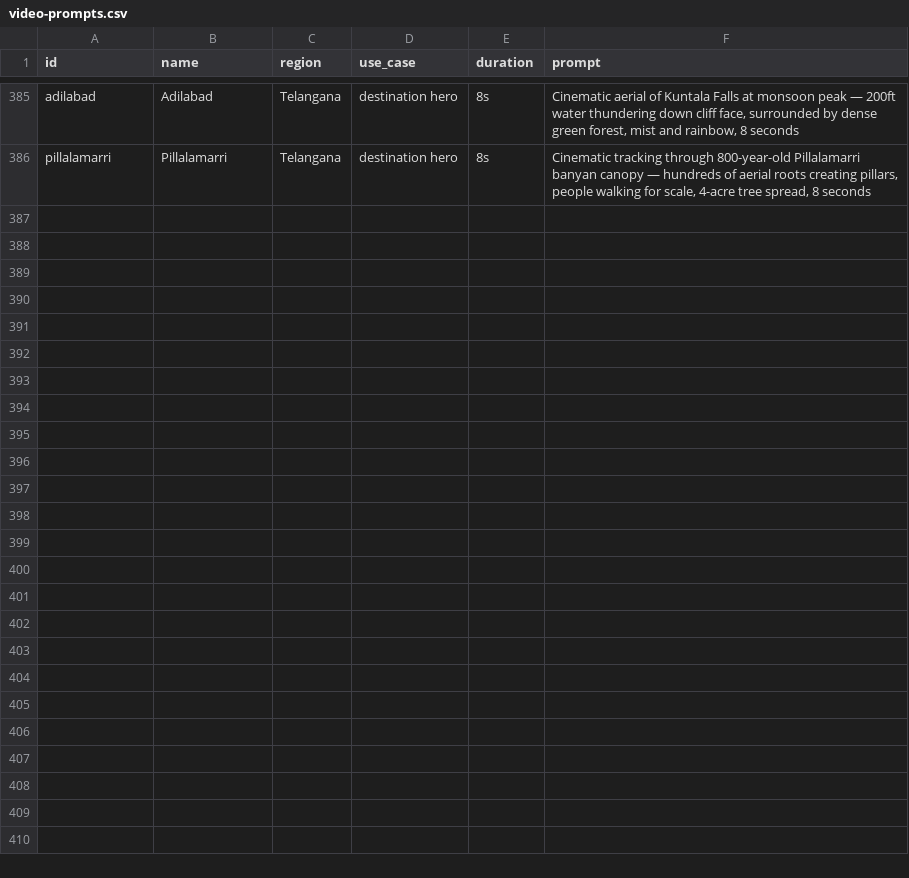
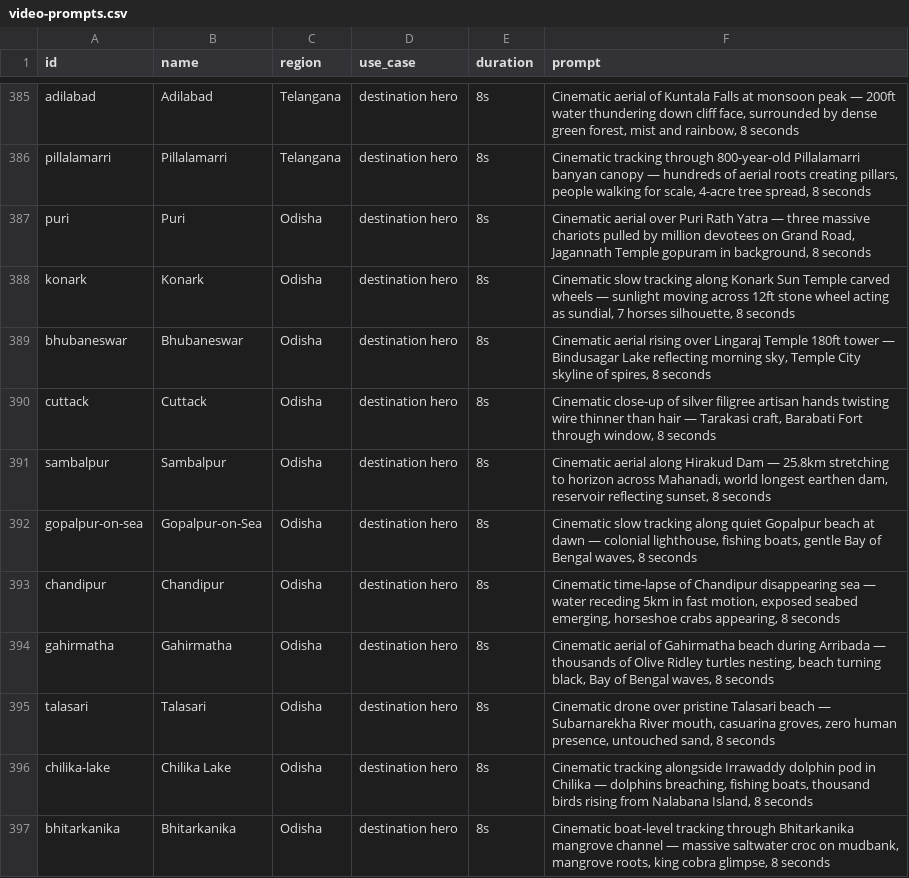
Before and after one commit to tanejaashish5-collab/india-travel-planner, a CSV file: video-prompts.csv, drawn as a sheet; only a part is shown, gaps mark what is left out; the diff covers the shown part only.

```diff
--- a/video-prompts.csv
+++ b/video-prompts.csv
@@ -386 +386,12 @@ adilabad,Adilabad,Telangana,destination hero,8s,"Cinematic aerial of Kuntala Fal
 pillalamarri,Pillalamarri,Telangana,destination hero,8s,"Cinematic tracking through 800-year-old Pillalamarri banyan canopy — hundreds of aerial roots creating pillars, people walking for scale, 4-acre tree spread, 8 seconds"
+puri,Puri,Odisha,destination hero,8s,"Cinematic aerial over Puri Rath Yatra — three massive chariots pulled by million devotees on Grand Road, Jagannath Temple gopuram in background, 8 seconds"
+konark,Konark,Odisha,destination hero,8s,"Cinematic slow tracking along Konark Sun Temple carved wheels — sunlight moving across 12ft stone wheel acting as sundial, 7 horses silhouette, 8 seconds"
+bhubaneswar,Bhubaneswar,Odisha,destination hero,8s,"Cinematic aerial rising over Lingaraj Temple 180ft tower — Bindusagar Lake reflecting morning sky, Temple City skyline of spires, 8 seconds"
+cuttack,Cuttack,Odisha,destination hero,8s,"Cinematic close-up of silver filigree artisan hands twisting wire thinner than hair — Tarakasi craft, Barabati Fort through window, 8 seconds"
+sambalpur,Sambalpur,Odisha,destination hero,8s,"Cinematic aerial along Hirakud Dam — 25.8km stretching to horizon across Mahanadi, world longest earthen dam, reservoir reflecting sunset, 8 seconds"
+gopalpur-on-sea,Gopalpur-on-Sea,Odisha,destination hero,8s,"Cinematic slow tracking along quiet Gopalpur beach at dawn — colonial lighthouse, fishing boats, gentle Bay of Bengal waves, 8 seconds"
+chandipur,Chandipur,Odisha,destination hero,8s,"Cinematic time-lapse of Chandipur disappearing sea — water receding 5km in fast motion, exposed seabed emerging, horseshoe crabs appearing, 8 seconds"
+gahirmatha,Gahirmatha,Odisha,destination hero,8s,"Cinematic aerial of Gahirmatha beach during Arribada — thousands of Olive Ridley turtles nesting, beach turning black, Bay of Bengal waves, 8 seconds"
+talasari,Talasari,Odisha,destination hero,8s,"Cinematic drone over pristine Talasari beach — Subarnarekha River mouth, casuarina groves, zero human presence, untouched sand, 8 seconds"
+chilika-lake,Chilika Lake,Odisha,destination hero,8s,"Cinematic tracking alongside Irrawaddy dolphin pod in Chilika — dolphins breaching, fishing boats, thousand birds rising from Nalabana Island, 8 seconds"
+bhitarkanika,Bhitarkanika,Odisha,destination hero,8s,"Cinematic boat-level tracking through Bhitarkanika mangrove channel — massive saltwater croc on mudbank, mangrove roots, king cobra glimpse, 8 seconds"
```
Also changed, not shown: 11 added rows elsewhere in this file, 6 other files.
